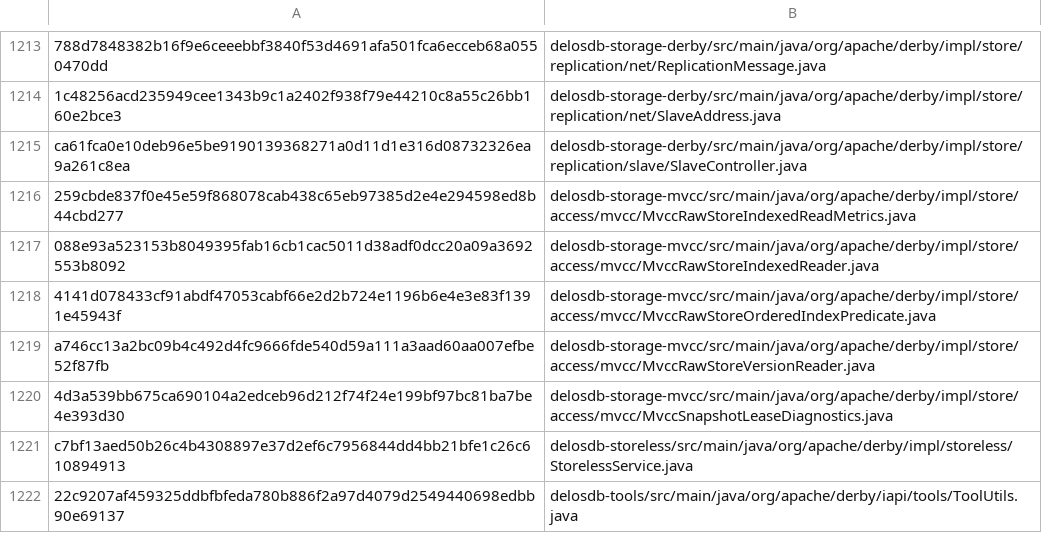
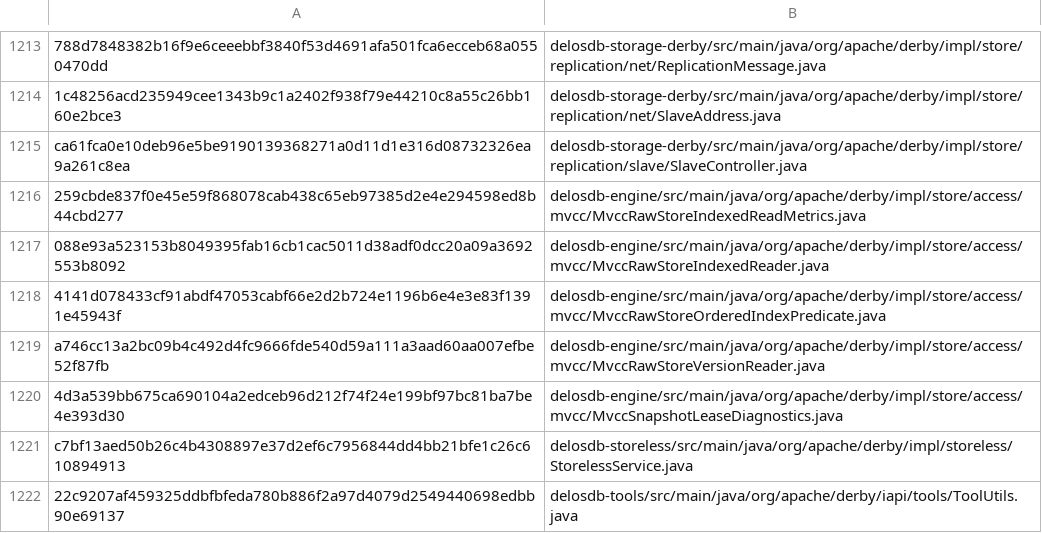
Before and after one commit to ggeorg/delosdb, a TSV file: gradle/compatibility/derby-10.17.1.0-unmodified-production-baseline.tsv, drawn as a sheet; only a part is shown, gaps mark what is left out; the diff names each change by its address in the sheet, - before the commit and + after, or states it on an @@ line.

```diff
--- a/gradle/compatibility/derby-10.17.1.0-unmodified-production-baseline.tsv
+++ b/gradle/compatibility/derby-10.17.1.0-unmodified-production-baseline.tsv
-B1216: delosdb-storage-mvcc/src/main/java/org/apache/derby/impl/store/access/mvcc/MvccRawStoreIndexedReadMetrics.java
+B1216: delosdb-engine/src/main/java/org/apache/derby/impl/store/access/mvcc/MvccRawStoreIndexedReadMetrics.java
-B1217: delosdb-storage-mvcc/src/main/java/org/apache/derby/impl/store/access/mvcc/MvccRawStoreIndexedReader.java
+B1217: delosdb-engine/src/main/java/org/apache/derby/impl/store/access/mvcc/MvccRawStoreIndexedReader.java
-B1218: delosdb-storage-mvcc/src/main/java/org/apache/derby/impl/store/access/mvcc/MvccRawStoreOrderedIndexPredicate.java
+B1218: delosdb-engine/src/main/java/org/apache/derby/impl/store/access/mvcc/MvccRawStoreOrderedIndexPredicate.java
-B1219: delosdb-storage-mvcc/src/main/java/org/apache/derby/impl/store/access/mvcc/MvccRawStoreVersionReader.java
+B1219: delosdb-engine/src/main/java/org/apache/derby/impl/store/access/mvcc/MvccRawStoreVersionReader.java
-B1220: delosdb-storage-mvcc/src/main/java/org/apache/derby/impl/store/access/mvcc/MvccSnapshotLeaseDiagnostics.java
+B1220: delosdb-engine/src/main/java/org/apache/derby/impl/store/access/mvcc/MvccSnapshotLeaseDiagnostics.java
```
Also changed, not shown: gradle/static-analysis/delosdb-broad-catch-classification.tsv, 54 other files.
